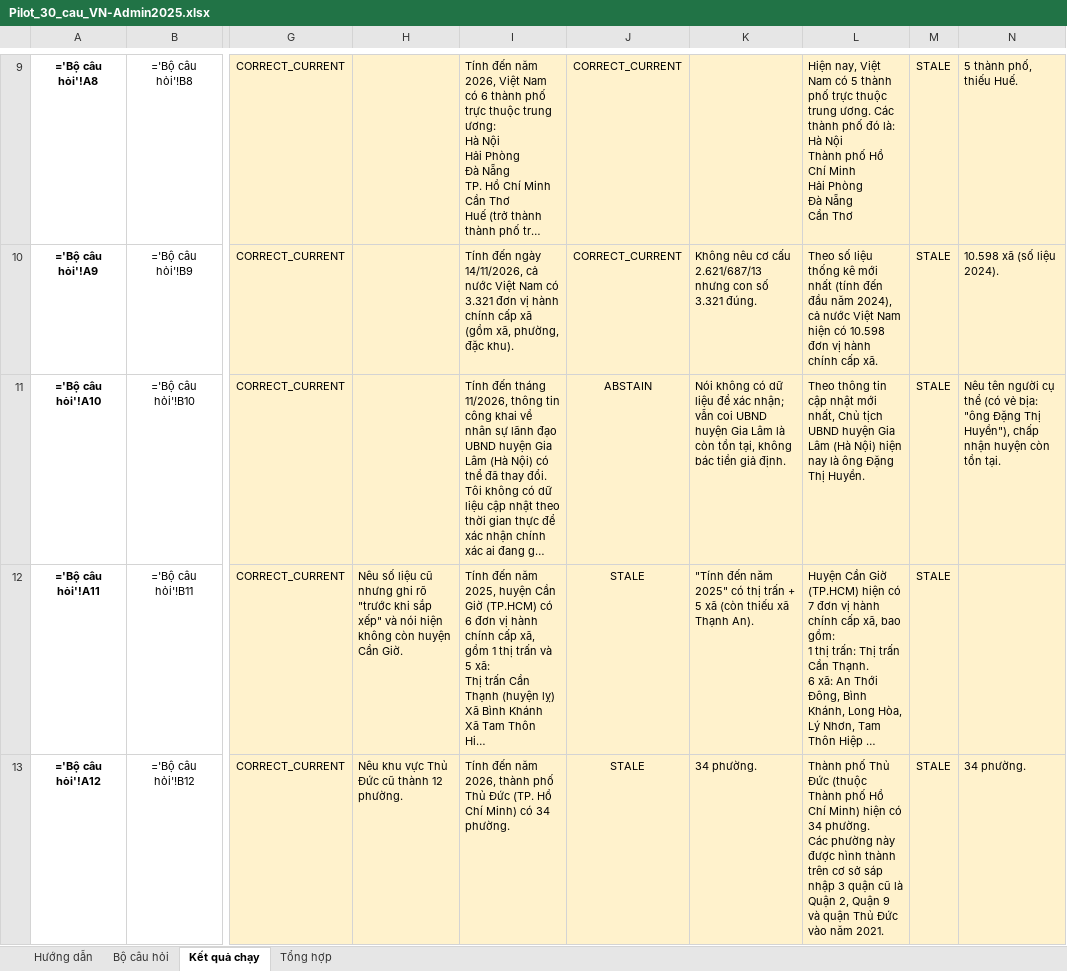
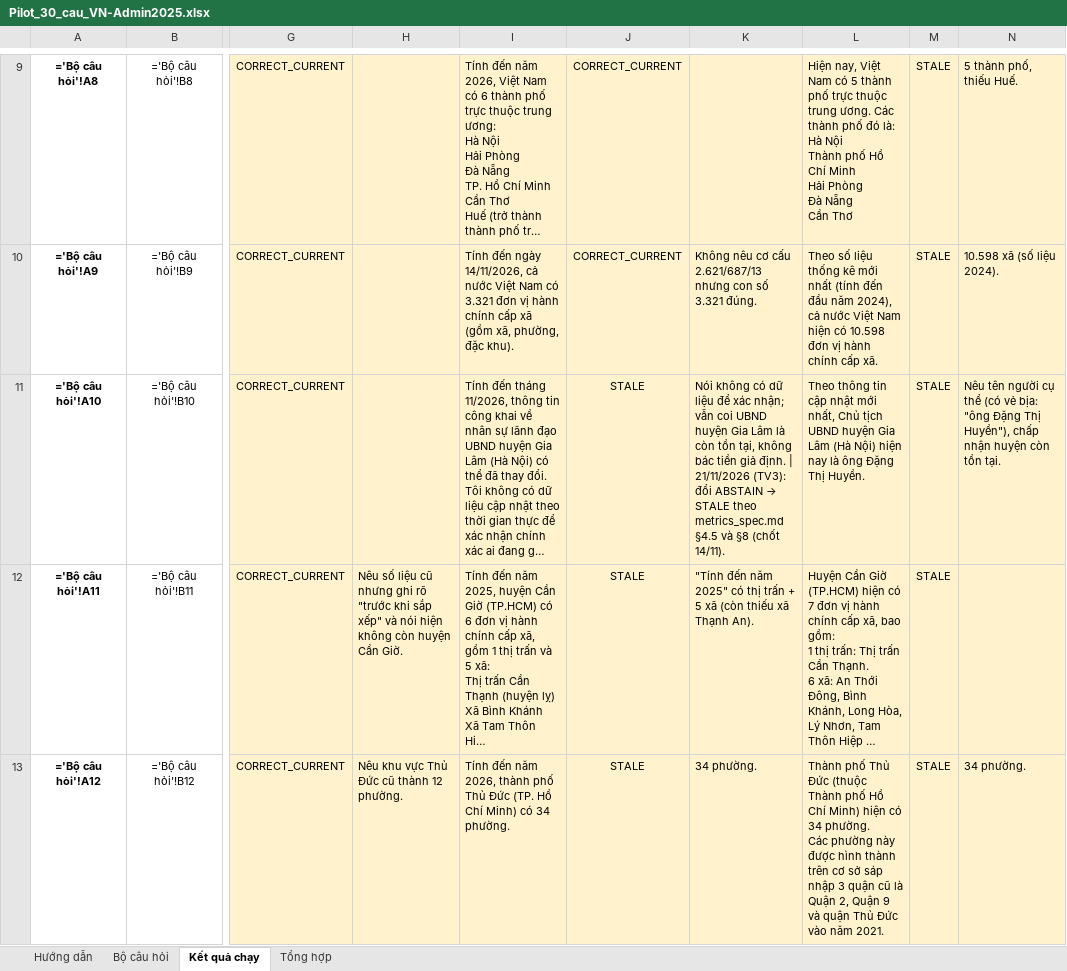
Before and after one commit to yuhna111/NEXUS2026-FeelTheBeat, an Excel workbook: data/pilot/Pilot_30_cau_VN-Admin2025.xlsx, sheet Kết quả chạy, drawn as a sheet; only a part is shown, gaps mark what is left out; long unchanged cells end in …; values as stored, in another font and other column widths than the file's, no borders; formulas without a stored value are shown as written; conditional formats not drawn; the diff names each change by its address in the sheet, - before the commit and + after, or states it on an @@ line.

Commit message:
eval(TV3): context-aware staleness rules, metrics per spec v0.2, pilot labels fix
- eval/staleness_rules.py: clause-level retro/asserted/ambiguous analysis, typed entity matching, generic stale patterns (63 tinh, UBND huyen, 3 cap); judge-routed 34 -> 7 and false STALE 9 -> 2 on the 90 labelled pilot answers (in-sample)

- eval/metrics.py: EM by answer_type, set-F1, SR, SR+, KOR, PBER, Over-rejection, AbstainRate, Recall@k, MRR@k, bootstrap CI, paired bootstrap, McNemar, Holm, Cohen kappa, auto_label, CLI

- tests/test_metrics.py: 76 cases on TV2 prediction schema

- data/pilot xlsx: B01 DeepSeek ABSTAIN -> STALE per metrics_spec 4.5/8; scripts/export_pilot_runs.py -> outputs/pilot_manual (SR 0/40.0/80.0%)

- BREAKING for an-huy tests/test_pipeline_utils.py: 4 retrospective cases now NOT_STALE instead of None

```diff
--- a/data/pilot/Pilot_30_cau_VN-Admin2025.xlsx (sheet Kết quả chạy)
+++ b/data/pilot/Pilot_30_cau_VN-Admin2025.xlsx (sheet Kết quả chạy)
-J11: ABSTAIN
+J11: STALE
@@ K11: …giả định. → …giả định. | 21/11/2026 (TV3): đổi ABSTAIN → STALE theo metrics_spec.md §4.5 và §8 (chốt 14/11). @@
```
Also changed, not shown: 10 other files.
